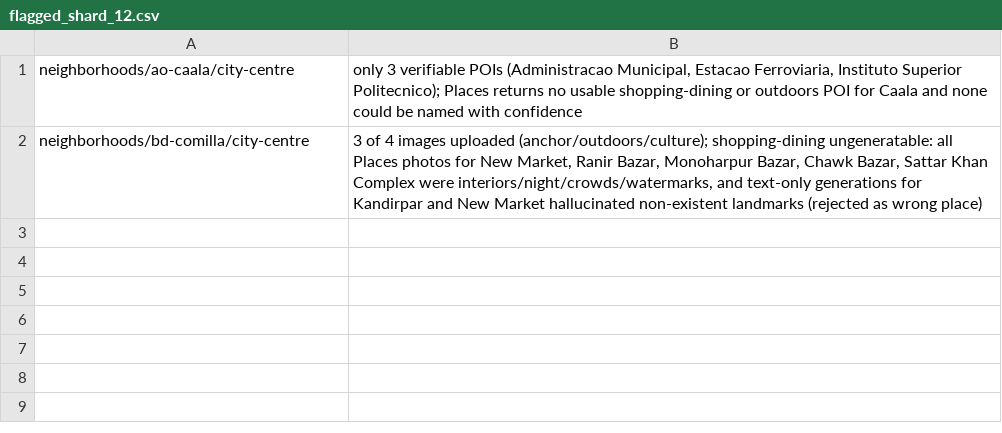
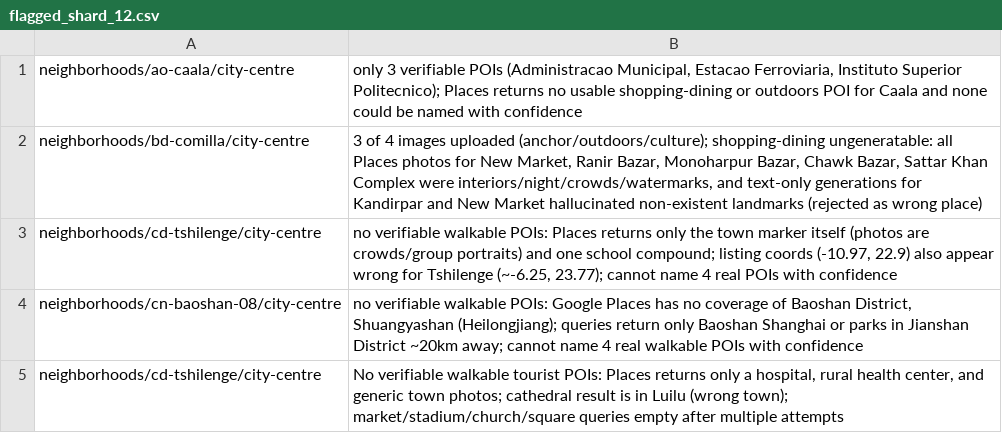
Before and after one commit to shie-tai/tai-neighborhoods, a CSV file: data/poi_provenance/flagged_shard_12.csv, drawn as a sheet.

```diff
--- a/data/poi_provenance/flagged_shard_12.csv
+++ b/data/poi_provenance/flagged_shard_12.csv
@@ -2 +2,4 @@ neighborhoods/ao-caala/city-centre,"only 3 verifiable POIs (Administracao Munici
 neighborhoods/bd-comilla/city-centre,"3 of 4 images uploaded (anchor/outdoors/culture); shopping-dining ungeneratable: all Places photos for New Market, Ranir Bazar, Monoharpur Bazar, Chawk Bazar, Sattar Khan Complex were interiors/night/crowds/watermarks, and text-only generations for Kandirpar and New Market hallucinated non-existent landmarks (rejected as wrong place)"
+neighborhoods/cd-tshilenge/city-centre,"no verifiable walkable POIs: Places returns only the town marker itself (photos are crowds/group portraits) and one school compound; listing coords (-10.97, 22.9) also appear wrong for Tshilenge (~-6.25, 23.77); cannot name 4 real POIs with confidence"
+neighborhoods/cn-baoshan-08/city-centre,"no verifiable walkable POIs: Google Places has no coverage of Baoshan District, Shuangyashan (Heilongjiang); queries return only Baoshan Shanghai or parks in Jianshan District ~20km away; cannot name 4 real walkable POIs with confidence"
+"neighborhoods/cd-tshilenge/city-centre","No verifiable walkable tourist POIs: Places returns only a hospital, rural health center, and generic town photos; cathedral result is in Luilu (wrong town); market/stadium/church/square queries empty after multiple attempts"
```
Also changed, not shown: data/poi_provenance/flagged_shard_1.csv, data/poi_provenance/flagged_shard_10.csv, 33 other files.
